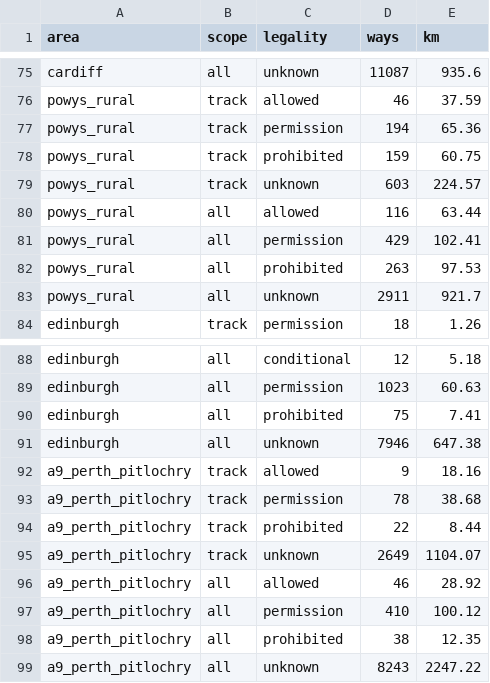
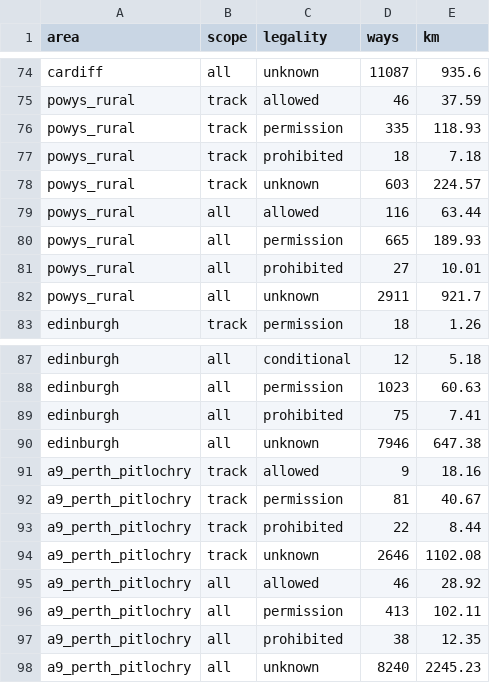
Before and after one commit to SimonRafferty/Speed-Limit-Gauge, a CSV file: results/stage1/access/legality_by_area.csv, drawn as a sheet; only a part is shown, gaps mark what is left out; the diff covers the shown part only.

```diff
--- a/results/stage1/access/legality_by_area.csv
+++ b/results/stage1/access/legality_by_area.csv
@@ -76,8 +75,8 @@ cardiff,all,unknown,11087,935.6
 powys_rural,track,allowed,46,37.59
-powys_rural,track,permission,194,65.36
-powys_rural,track,prohibited,159,60.75
+powys_rural,track,permission,335,118.93
+powys_rural,track,prohibited,18,7.18
 powys_rural,track,unknown,603,224.57
 powys_rural,all,allowed,116,63.44
-powys_rural,all,permission,429,102.41
-powys_rural,all,prohibited,263,97.53
+powys_rural,all,permission,665,189.93
+powys_rural,all,prohibited,27,10.01
 powys_rural,all,unknown,2911,921.7
@@ -92,8 +91,8 @@ edinburgh,all,unknown,7946,647.38
 a9_perth_pitlochry,track,allowed,9,18.16
-a9_perth_pitlochry,track,permission,78,38.68
+a9_perth_pitlochry,track,permission,81,40.67
 a9_perth_pitlochry,track,prohibited,22,8.44
-a9_perth_pitlochry,track,unknown,2649,1104.07
+a9_perth_pitlochry,track,unknown,2646,1102.08
 a9_perth_pitlochry,all,allowed,46,28.92
-a9_perth_pitlochry,all,permission,410,100.12
+a9_perth_pitlochry,all,permission,413,102.11
 a9_perth_pitlochry,all,prohibited,38,12.35
-a9_perth_pitlochry,all,unknown,8243,2247.22
+a9_perth_pitlochry,all,unknown,8240,2245.23
```
Also changed, not shown: 1 removed row and 54 edited cells elsewhere in this file, results/stage1/access/access_by_area.csv, results/stage1/osm/freshness_by_class.csv, 8 other files.
